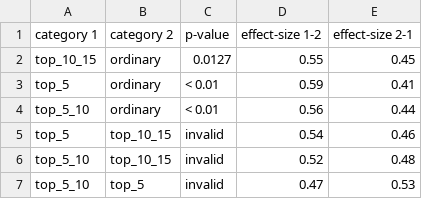
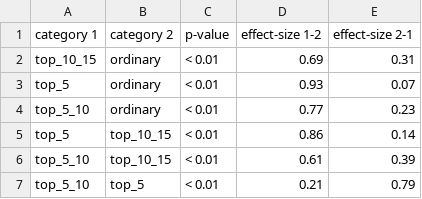
Before and after one commit to thiagoprocaci/qa-fragments-analysis, a CSV file: pronoun_usage/report/biology/specific/biology_count_i_usage_result.csv, drawn as a sheet.

```diff
--- a/pronoun_usage/report/biology/specific/biology_count_i_usage_result.csv
+++ b/pronoun_usage/report/biology/specific/biology_count_i_usage_result.csv
@@ -1,7 +1,7 @@
 category 1; category 2; p-value; effect-size 1-2 ; effect-size 2-1
- top_10_15  ;  ordinary ;  0.0127 ;  0.55 ;  0.45
- top_5  ;  ordinary ; < 0.01 ;  0.59 ;  0.41
- top_5_10  ;  ordinary ; < 0.01 ;  0.56 ;  0.44
- top_5  ;  top_10_15 ; invalid ;  0.54 ;  0.46
- top_5_10  ;  top_10_15 ; invalid ;  0.52 ;  0.48
- top_5_10  ;  top_5 ; invalid ;  0.47 ;  0.53
+ top_10_15  ;  ordinary ; < 0.01 ;  0.69 ;  0.31
+ top_5  ;  ordinary ; < 0.01 ;  0.93 ;  0.07
+ top_5_10  ;  ordinary ; < 0.01 ;  0.77 ;  0.23
+ top_5  ;  top_10_15 ; < 0.01 ;  0.86 ;  0.14
+ top_5_10  ;  top_10_15 ; < 0.01 ;  0.61 ;  0.39
+ top_5_10  ;  top_5 ; < 0.01 ;  0.21 ;  0.79
```
Also changed, not shown: matching_users/report/chemistry/specific/chemistry_reviews_result.csv, network_structure/report/biology/specific/degree_result.csv, 59 other files.
